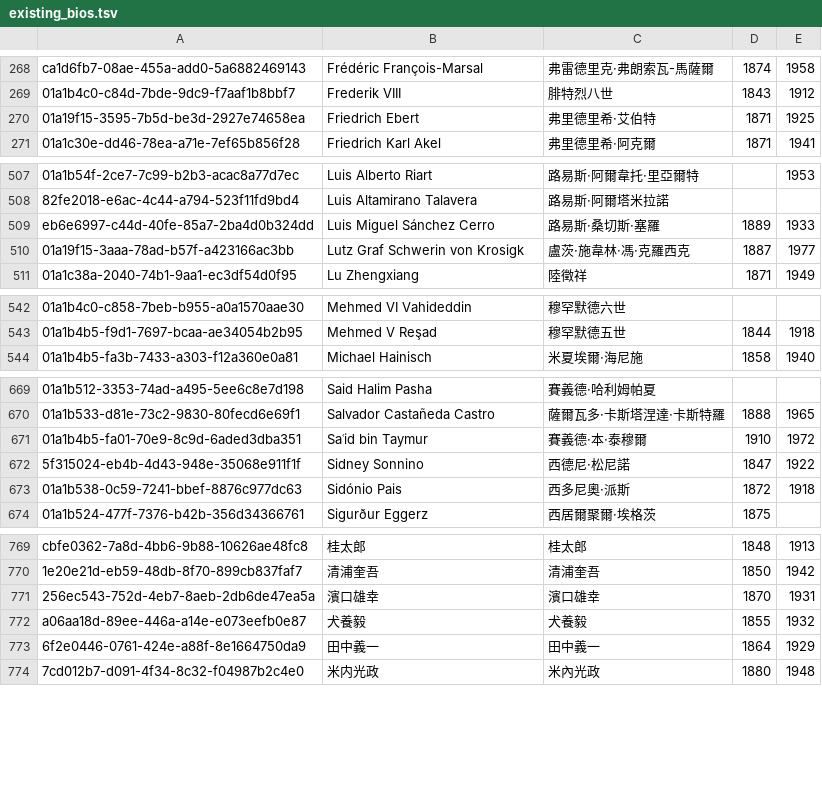
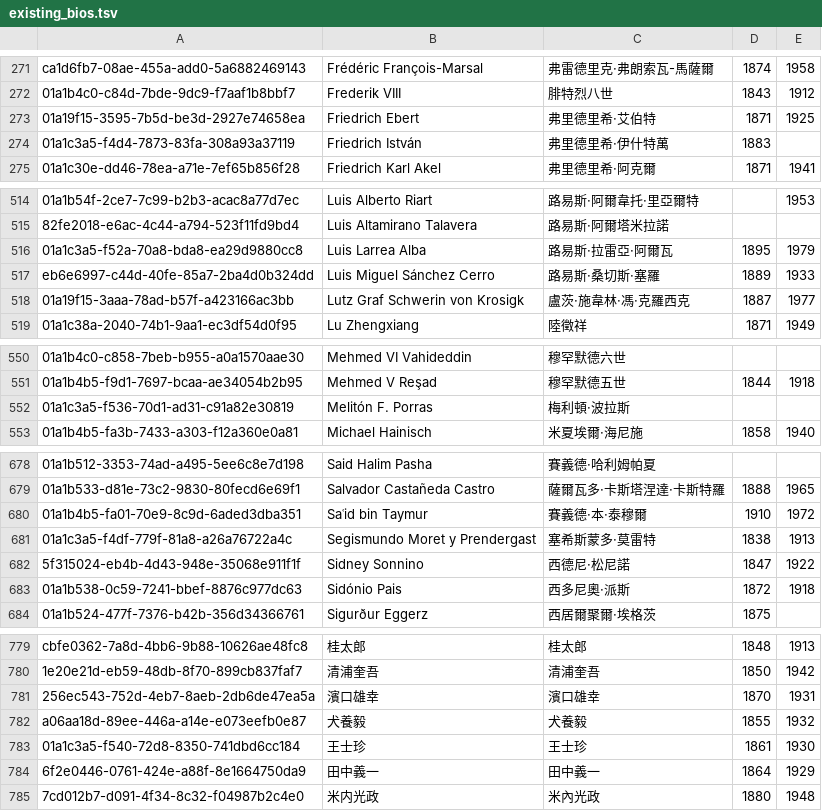
Before and after one commit to jack755051/world_line, a TSV file: data/seed/leaders/gap-830/existing_bios.tsv, drawn as a sheet; only a part is shown, gaps mark what is left out; the diff covers the shown part only; the diff names each change by its address in the sheet, - before the commit and + after, or states it on an @@ line.

```diff
--- a/data/seed/leaders/gap-830/existing_bios.tsv
+++ b/data/seed/leaders/gap-830/existing_bios.tsv
+row 274: 01a1c3a5-f4d4-7873-83fa-308a93a37119 | Friedrich István | 弗里德里希·伊什特萬 | 1883
+row 516: 01a1c3a5-f52a-70a8-bda8-ea29d9880cc8 | Luis Larrea Alba | 路易斯·拉雷亞·阿爾瓦 | 1895 | 1979
+row 552: 01a1c3a5-f536-70d1-ad31-c91a82e30819 | Melitón F. Porras | 梅利頓·波拉斯
+row 681: 01a1c3a5-f4df-779f-81a8-a26a76722a4c | Segismundo Moret y Prendergast | 塞希斯蒙多·莫雷特 | 1838 | 1913
+row 783: 01a1c3a5-f540-72d8-8350-741dbd6cc184 | 王士珍 | 王士珍 | 1861 | 1930
```
Also changed, not shown: 6 added rows elsewhere in this file, 4 other files.
